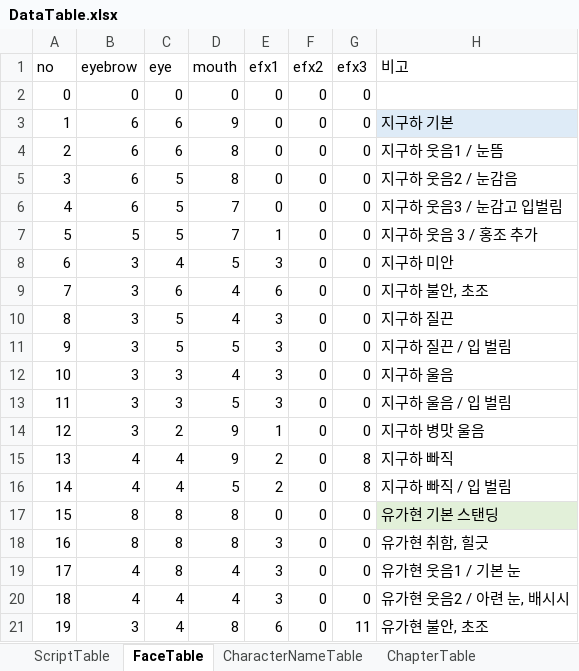
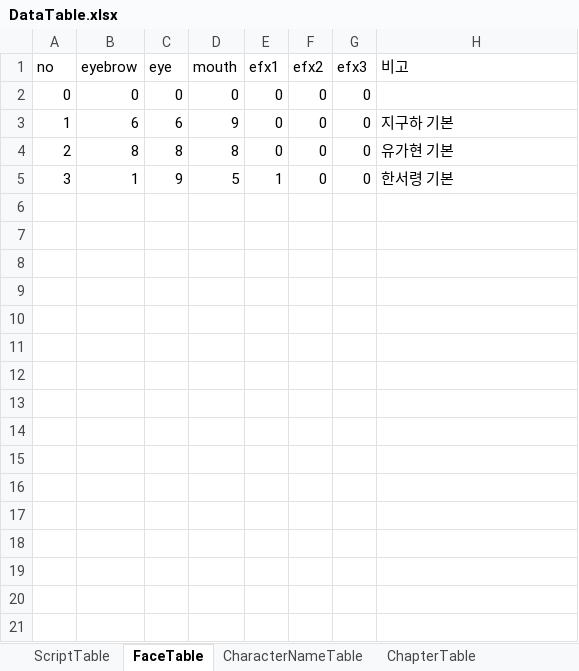
Before and after one commit to kogito0325/The-Scent-of-That-Season, an Excel workbook: Assets/DataTable.xlsx, sheet FaceTable, drawn as a sheet; only a part is shown; values as stored, in another font and other column widths than the file's, no borders; the diff covers the shown part only; the diff names each change by its address in the sheet, - before the commit and + after, or states it on an @@ line.

Commit message:
Face/Script Table 수정

```diff
--- a/Assets/DataTable.xlsx (sheet FaceTable)
+++ b/Assets/DataTable.xlsx (sheet FaceTable)
-H3 fill: #DEEBF7
+H3 fill: none
-B4 (eyebrow): 6
+B4 (eyebrow): 8
-C4 (eye): 6
+C4 (eye): 8
-H4 (비고): 지구하 웃음1 / 눈뜸
+H4 (비고): 유가현 기본
-B5 (eyebrow): 6
+B5 (eyebrow): 1
-C5 (eye): 5
+C5 (eye): 9
-D5 (mouth): 8
+D5 (mouth): 5
-E5 (efx1): 0
+E5 (efx1): 1
-H5 (비고): 지구하 웃음2 / 눈감음
+H5 (비고): 한서령 기본
-row 6: 4 | 6 | 5 | 7 | 0 | 0 | 0 | 지구하 웃음3 / 눈감고 입벌림
-row 7: 5 | 5 | 5 | 7 | 1 | 0 | 0 | 지구하 웃음 3 / 홍조 추가
-row 8: 6 | 3 | 4 | 5 | 3 | 0 | 0 | 지구하 미안
-row 9: 7 | 3 | 6 | 4 | 6 | 0 | 0 | 지구하 불안, 초조
-row 10: 8 | 3 | 5 | 4 | 3 | 0 | 0 | 지구하 질끈
-row 11: 9 | 3 | 5 | 5 | 3 | 0 | 0 | 지구하 질끈 / 입 벌림
-row 12: 10 | 3 | 3 | 4 | 3 | 0 | 0 | 지구하 울음
-row 13: 11 | 3 | 3 | 5 | 3 | 0 | 0 | 지구하 울음 / 입 벌림
-row 14: 12 | 3 | 2 | 9 | 1 | 0 | 0 | 지구하 병맛 울음
-row 15: 13 | 4 | 4 | 9 | 2 | 0 | 8 | 지구하 빠직
-row 16: 14 | 4 | 4 | 5 | 2 | 0 | 8 | 지구하 빠직 / 입 벌림
-row 17: 15 | 8 | 8 | 8 | 0 | 0 | 0 | 유가현 기본 스탠딩
-row 18: 16 | 8 | 8 | 8 | 3 | 0 | 0 | 유가현 취함, 힐긋
-row 19: 17 | 4 | 8 | 4 | 3 | 0 | 0 | 유가현 웃음1 / 기본 눈
-row 20: 18 | 4 | 4 | 4 | 3 | 0 | 0 | 유가현 웃음2 / 아련 눈, 배시시
-row 21: 19 | 3 | 4 | 8 | 6 | 0 | 11 | 유가현 불안, 초조
```
Also changed, not shown: 15 removed rows elsewhere in this sheet, sheet ScriptTable, 5 other files.
